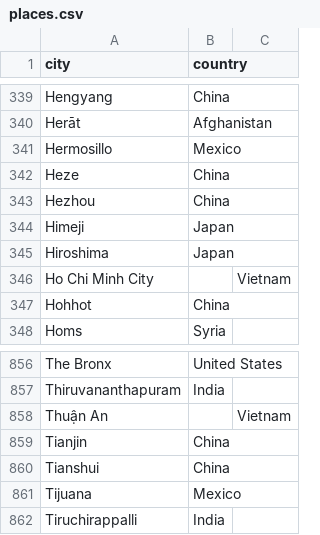
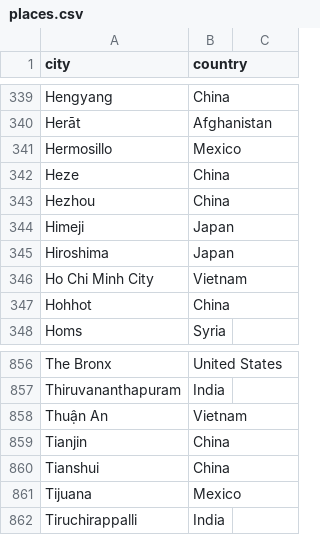
Before and after one commit to zriiff/WeatherGuesserGame, a CSV file: assets/places.csv, drawn as a sheet; only a part is shown, gaps mark what is left out; the diff covers the shown part only.

```diff
--- a/assets/places.csv
+++ b/assets/places.csv
@@ -345,3 +345,3 @@ Himeji,Japan
 Hiroshima,Japan
-Ho Chi Minh City,,Vietnam
+Ho Chi Minh City,Vietnam
 Hohhot,China
@@ -857,3 +857,3 @@ The Bronx,United States
 Thiruvananthapuram,India
-Thuận An,,Vietnam
+Thuận An,Vietnam
 Tianjin,China
```
Also changed, not shown: 10 edited cells elsewhere in this file, 2 other files.
